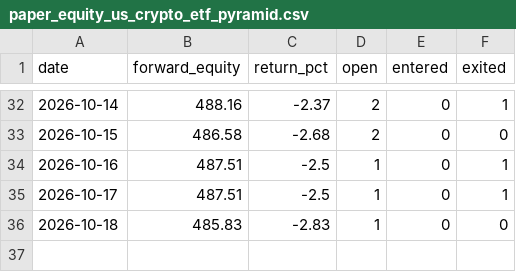
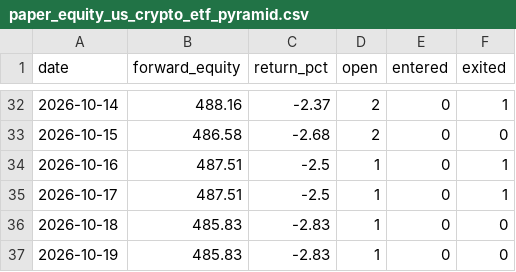
Before and after one commit to magic-emperor/AI-finance, a CSV file: engine/output/paper_equity_us_crypto_etf_pyramid.csv, drawn as a sheet; only a part is shown, gaps mark what is left out.

```diff
--- a/engine/output/paper_equity_us_crypto_etf_pyramid.csv
+++ b/engine/output/paper_equity_us_crypto_etf_pyramid.csv
@@ -36 +36,2 @@ date,forward_equity,return_pct,open,entered,exited
 2026-10-18,485.83,-2.83,1,0,0
+2026-10-19,485.83,-2.83,1,0,0
```
